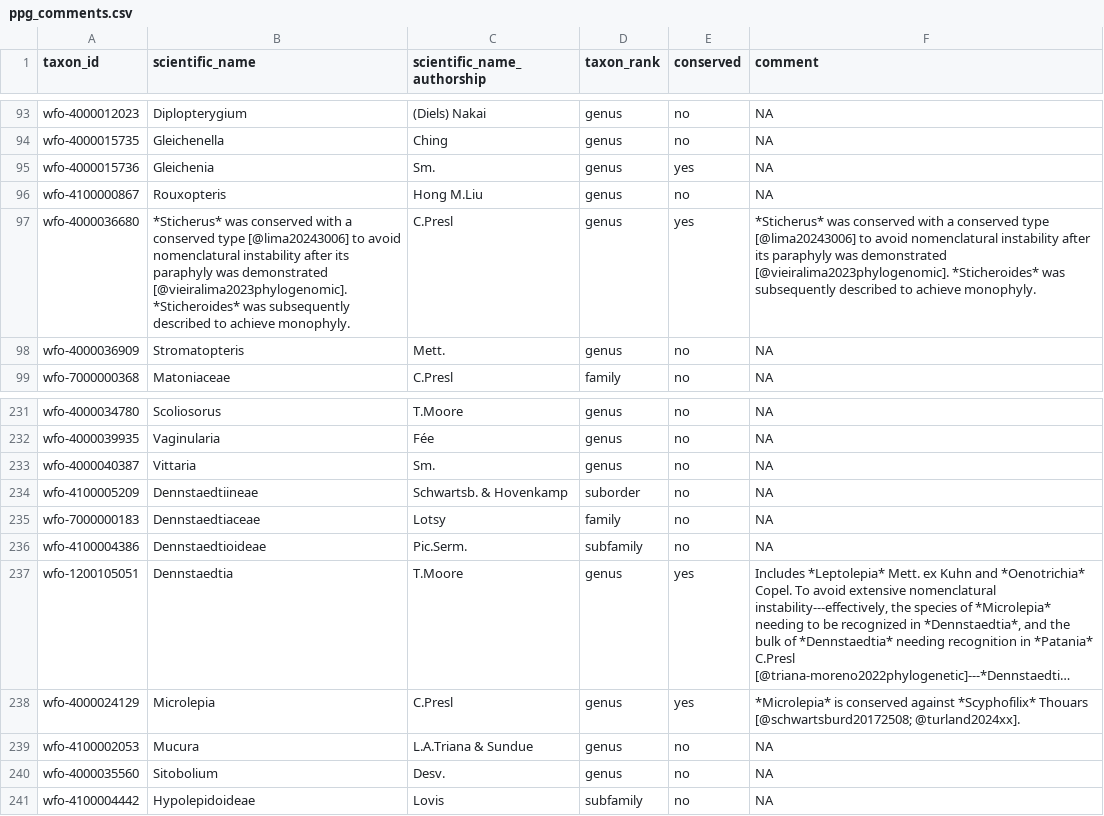
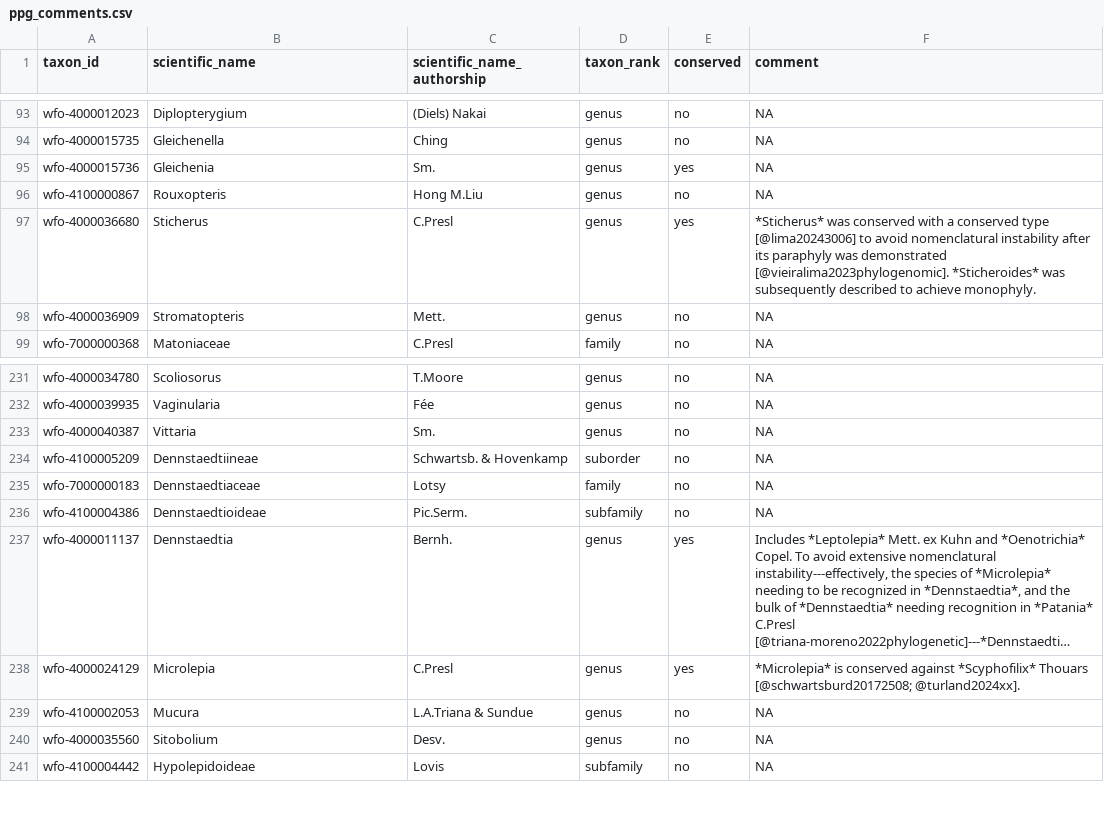
Before and after one commit to pteridogroup/ppg2-ms, a CSV file: data/ppg_comments.csv, drawn as a sheet; only a part is shown, gaps mark what is left out; long unchanged cells end in …; the diff names each change by its address in the sheet, - before the commit and + after, or states it on an @@ line.

Commit message:
Update ppg comments

```diff
--- a/data/ppg_comments.csv
+++ b/data/ppg_comments.csv
-B97 (scientific_name): *Sticherus* was conserved with a conserved type [@lima20243006] to avoid nomenclatural instability after its paraphyly was demonstrated [@vieiralima2023phylogenomic]. *Sticheroides* was subsequently described to achieve monophyly.
+B97 (scientific_name): Sticherus
-A237 (taxon_id): wfo-1200105051
+A237 (taxon_id): wfo-4000011137
-C237 (scientific_name_authorship): T.Moore
+C237 (scientific_name_authorship): Bernh.
```
